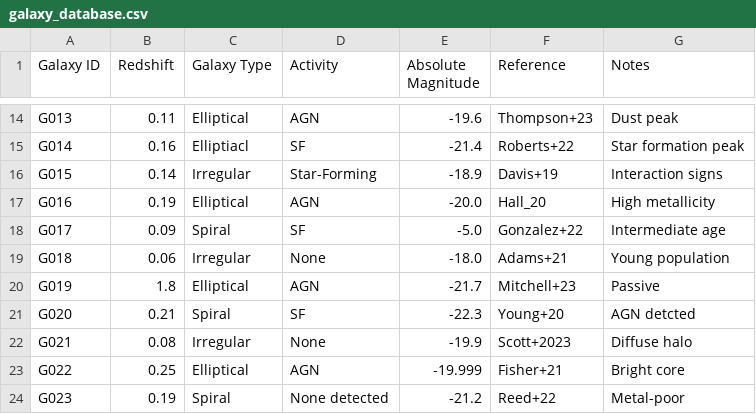
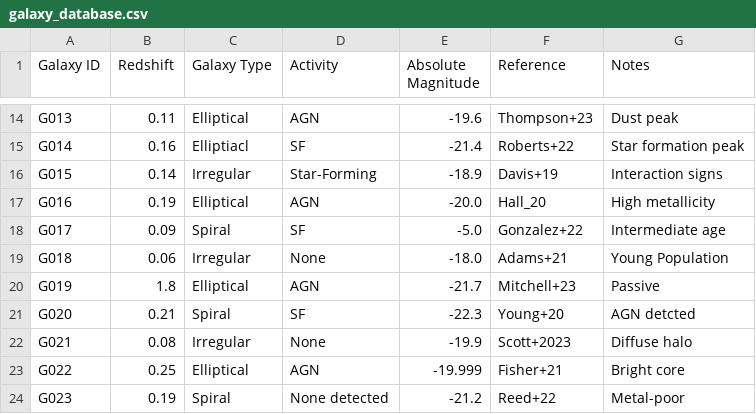
Before and after one commit to iaa-so-training/github2024_session2, a CSV file: galaxy_database.csv, drawn as a sheet; only a part is shown, gaps mark what is left out.

Commit message:
Update galaxy_database.csv

```diff
--- a/galaxy_database.csv
+++ b/galaxy_database.csv
@@ -18,3 +18,3 @@ G016,0.19,Elliptical,AGN,-20.0,Hall_20,High metallicity
 G017,0.09,Spiral,SF,-5.0,Gonzalez+22,Intermediate age
-G018,0.06,Irregular,None,-18.0,Adams+21,Young population
+G018,0.06,Irregular,None,-18.0,Adams+21,Young Population
 G019,1.8,Elliptical,AGN,-21.7,Mitchell+23,Passive
```
